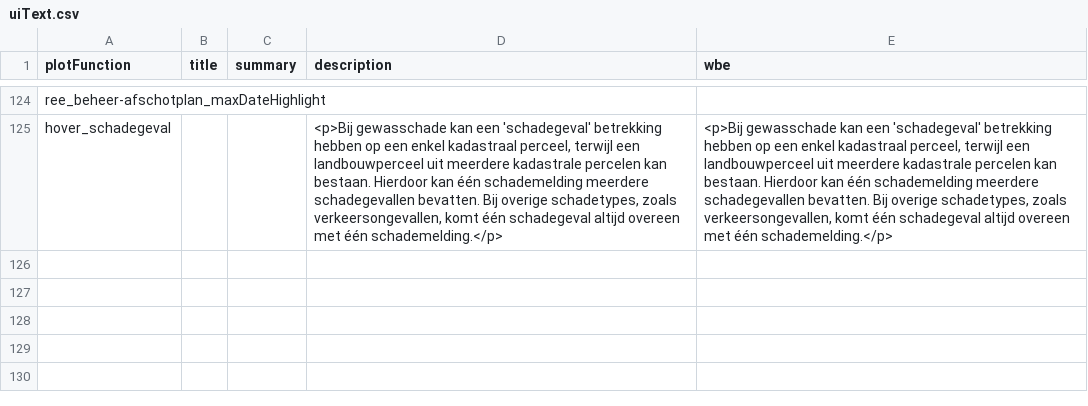
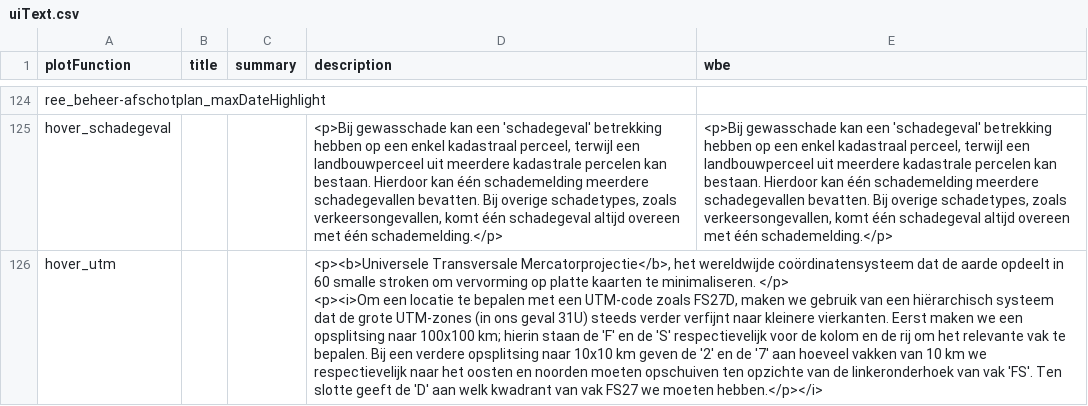
Before and after one commit to inbo/reporting-rshiny-grofwildjacht, a CSV file: reporting-grofwild/inst/extdata/uiText.csv, drawn as a sheet; only a part is shown, gaps mark what is left out; ↵ is a line break in a cell; the diff names each change by its address in the sheet, - before the commit and + after, or states it on an @@ line.

Commit message:
add hover_utm
#637

```diff
--- a/reporting-grofwild/inst/extdata/uiText.csv
+++ b/reporting-grofwild/inst/extdata/uiText.csv
+row 126: hover_utm |  |  | <p><b>Universele Transversale Mercatorprojectie</b>, het wereldwijde coördinatensysteem dat de aarde opdeelt in 60 smalle stroken om vervorming op platte kaarten te minimaliseren. </p> ↵ <p><i>Om een locatie te bepalen met een UTM-code zoals FS27D, maken we gebruik van een hiërarchisch systeem dat de grote UTM-zones (in ons geval 31U) steeds verder verfijnt naar kleinere vierkanten. Eerst maken we een opsplitsing naar 100x100 km; hierin staan de 'F' en de 'S' respectievelijk voor de kolom en de rij om het relevante vak te bepalen. Bij een verdere opsplitsing naar 10x10 km geven de '2' en de '7' aan hoeveel vakken van 10 km we respectievelijk naar het oosten en noorden moeten opschuiven ten opzichte van de linkeronderhoek van vak 'FS'. Ten slotte geeft de 'D' aan welk kwadrant van vak FS27 we moeten hebben.</p></i>
```
